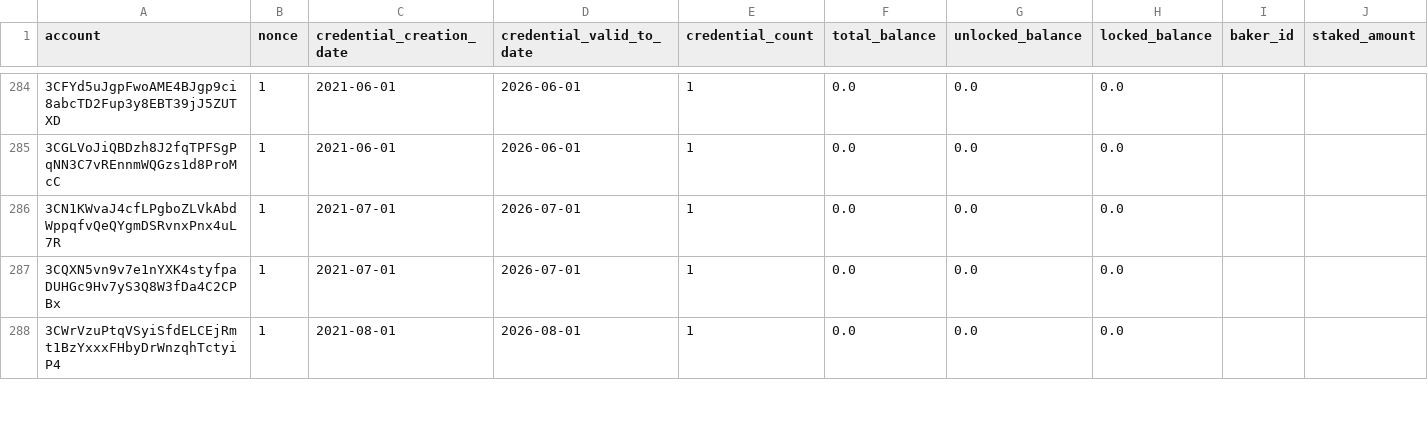
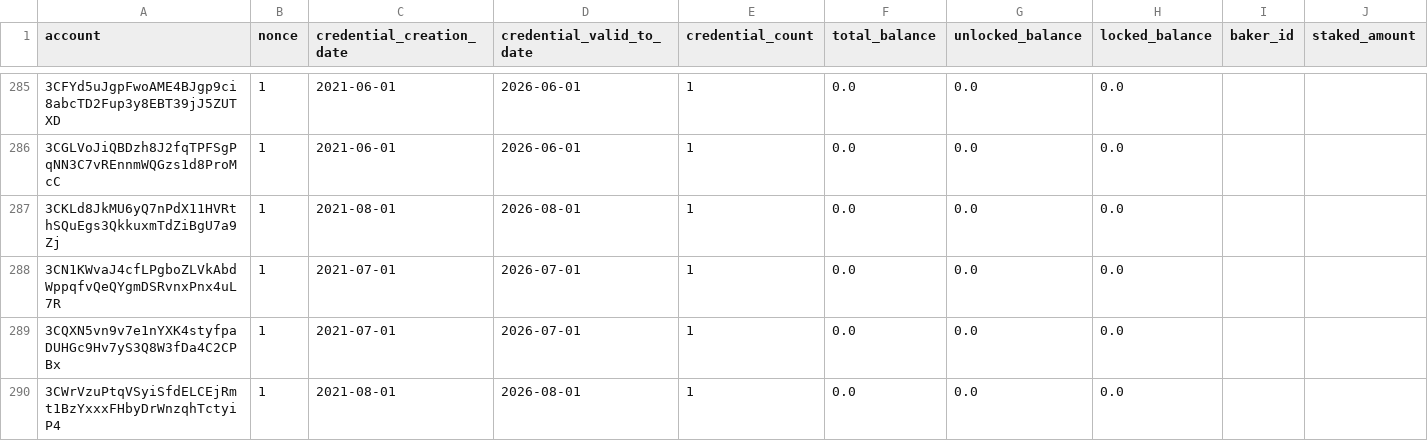
Before and after one commit to sderuiter/concordium-network-accounts, a CSV file: accounts.csv, drawn as a sheet; only a part is shown, gaps mark what is left out; rows hold the shown columns only; the diff covers the shown part only; the diff names each change by its address in the sheet, - before the commit and + after, or states it on an @@ line.

Commit message:
2021-08-24

```diff
--- a/accounts.csv
+++ b/accounts.csv
+row 287: 3CKLd8JkMU6yQ7nPdX11HVRthSQuEgs3QkkuxmTdZiBgU7a9Zj | 1 | 2021-08-01 | 2026-08-01 | 1 | 0.0 | 0.0 | 0.0
```
Also changed, not shown: 2 added rows and 41 edited cells elsewhere in this file.
